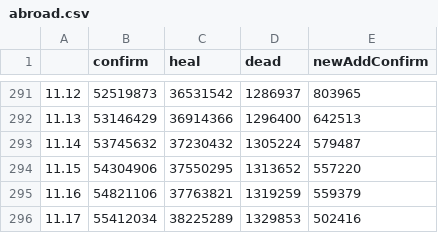
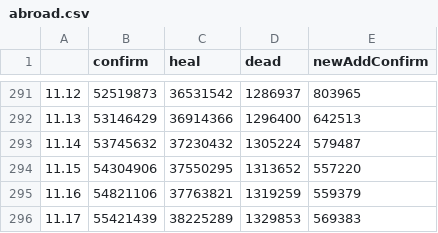
Before and after one commit to chenxuefan/NCP, a CSV file: tables/abroad.csv, drawn as a sheet; only a part is shown, gaps mark what is left out.

```diff
--- a/tables/abroad.csv
+++ b/tables/abroad.csv
@@ -295,2 +295,2 @@
 11.16,54821106,37763821,1319259,559379
-11.17,55412034,38225289,1329853,502416
+11.17,55421439,38225289,1329853,569383
```
Also changed, not shown: tables/global.csv, 3 other files.
